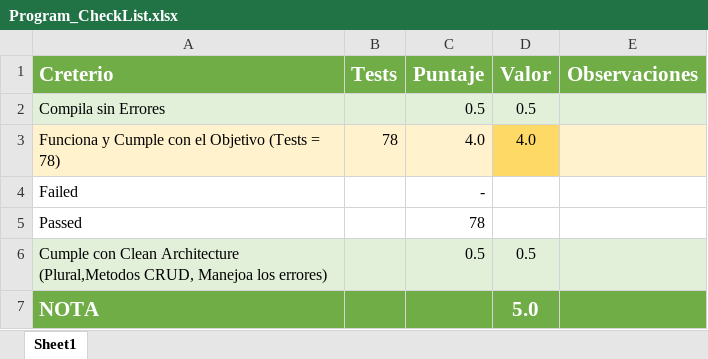
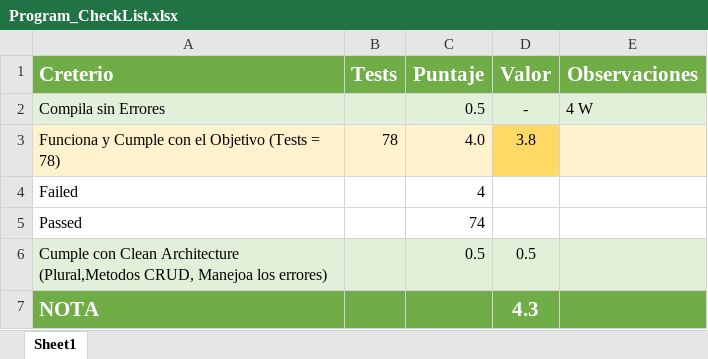
Before and after one commit to Jucer74/ServicesDevelopment, an Excel workbook: Exams/Exam-02/Program_CheckList.xlsx, sheet Sheet1, drawn as a sheet; values as stored, in another font and other column widths than the file's, no borders; conditional formats not drawn; the diff names each change by its address in the sheet, - before the commit and + after, or states it on an @@ line.

```diff
--- a/Exams/Exam-02/Program_CheckList.xlsx (sheet Sheet1)
+++ b/Exams/Exam-02/Program_CheckList.xlsx (sheet Sheet1)
-D2 (Valor): 0.5
+D2 (Valor): -
-E2 (Observaciones): (empty)
+E2 (Observaciones): 4 W
-D3 (Valor): 4.0
+D3 (Valor): 3.8
-C4 (Puntaje): -
+C4 (Puntaje): 4
-C5 (Puntaje): 78
+C5 (Puntaje): 74
-D7 (Valor): 5.0
+D7 (Valor): 4.3
```
Also changed, not shown: 1 other file.
